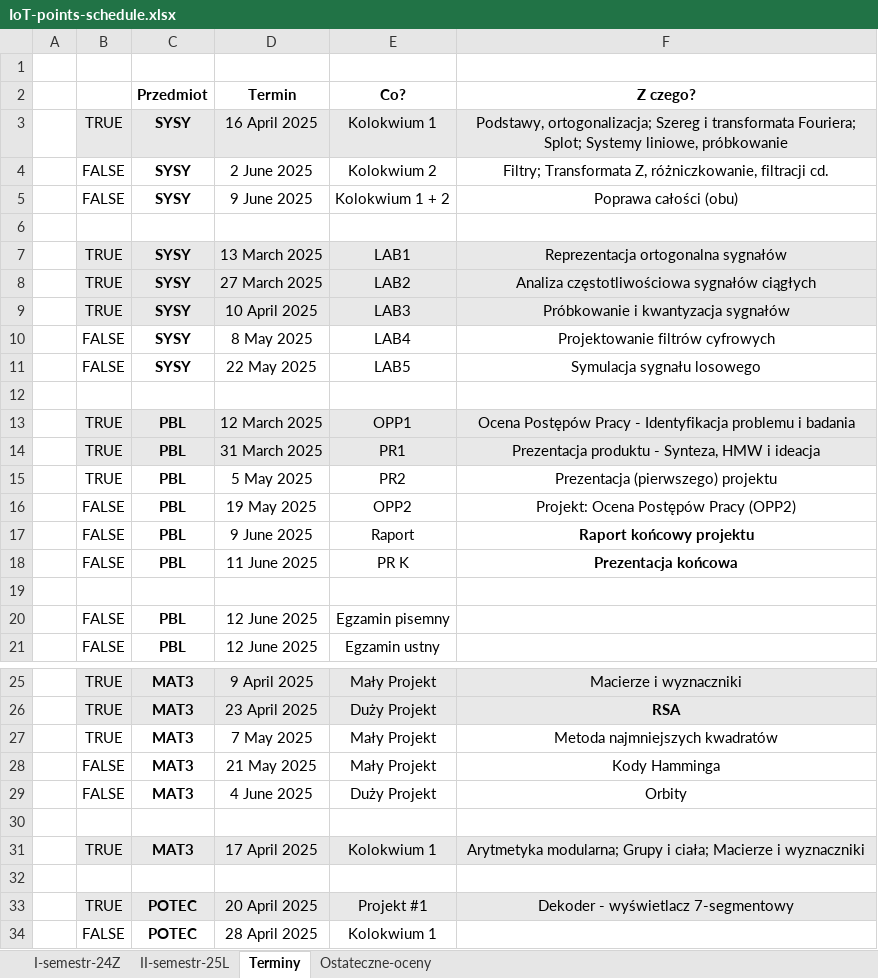
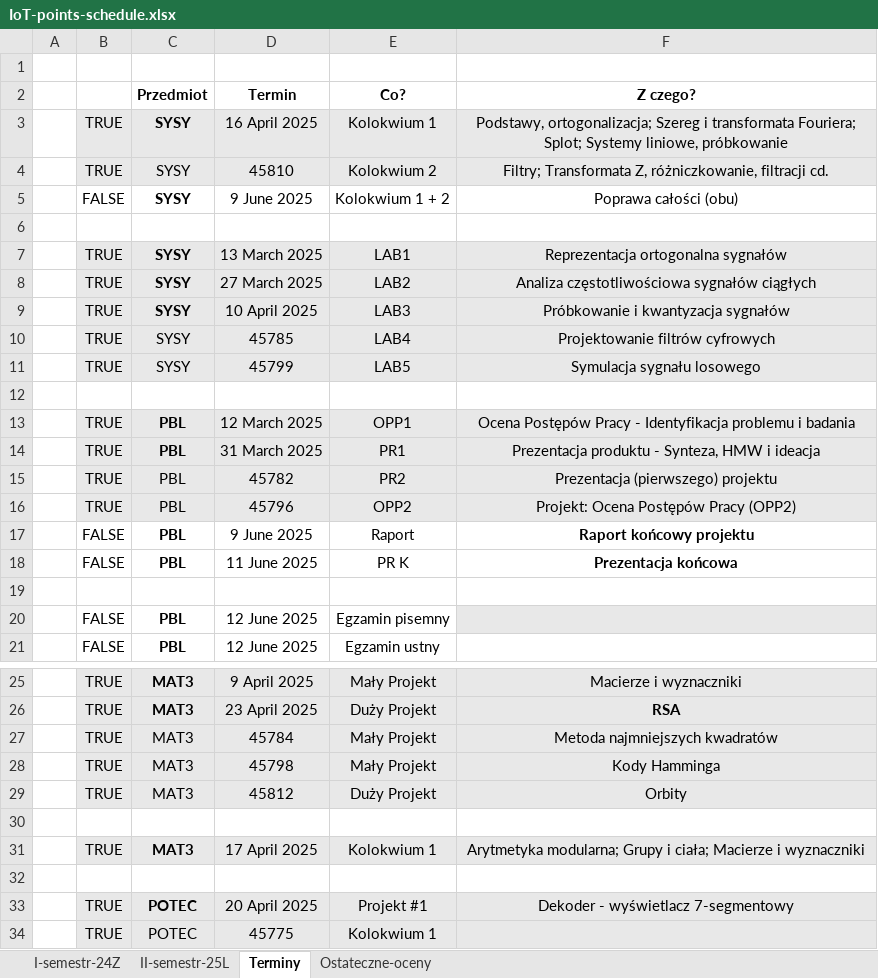
Before and after one commit to janoczecho/IoT, an Excel workbook: IoT-points-schedule.xlsx, sheet Terminy, drawn as a sheet; only a part is shown, gaps mark what is left out; values as stored, in another font and other column widths than the file's, no borders; the diff names each change by its address in the sheet, - before the commit and + after, or states it on an @@ line.

```diff
--- a/IoT-points-schedule.xlsx (sheet Terminy)
+++ b/IoT-points-schedule.xlsx (sheet Terminy)
-B4: FALSE
+B4: TRUE
-B4:F4 fill: none
+B4:F4 fill: #E8E8E8
-C4 bold: on
+C4 bold: off
-D4 (Termin): 2 June 2025
+D4 (Termin): 45810
-B10:B11: FALSE
+B10:B11: TRUE
-B10:F11 fill: none
+B10:F11 fill: #E8E8E8
-C10:C11 bold: on
+C10:C11 bold: off
-D10 (Termin): 8 May 2025
+D10 (Termin): 45785
-D11 (Termin): 22 May 2025
+D11 (Termin): 45799
-B15:F16 fill: none
+B15:F16 fill: #E8E8E8
-C15:C16 bold: on
+C15:C16 bold: off
-D15 (Termin): 5 May 2025
+D15 (Termin): 45782
-B16: FALSE
+B16: TRUE
-D16 (Termin): 19 May 2025
+D16 (Termin): 45796
-F20 fill: none
+F20 fill: #E8E8E8
-B27:F29 fill: none
+B27:F29 fill: #E8E8E8
-C27:C29 bold: on
+C27:C29 bold: off
-D27 (Termin): 7 May 2025
+D27 (Termin): 45784
-B28:B29: FALSE
+B28:B29: TRUE
-D28 (Termin): 21 May 2025
+D28 (Termin): 45798
-D29 (Termin): 4 June 2025
+D29 (Termin): 45812
-B34: FALSE
+B34: TRUE
-B34:F34 fill: none
+B34:F34 fill: #E8E8E8
-C34 bold: on
+C34 bold: off
-D34 (Termin): 28 April 2025
+D34 (Termin): 45775
```
Also changed, not shown: sheet II-semestr-25L, 2 other files.
